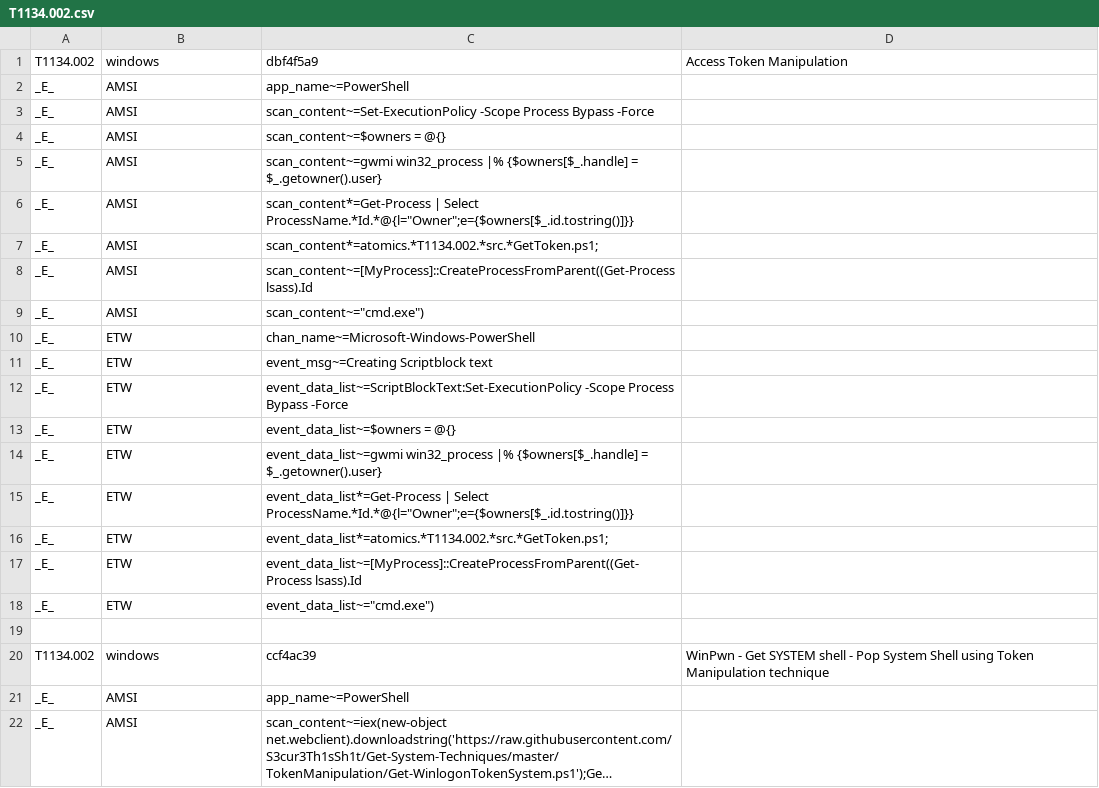
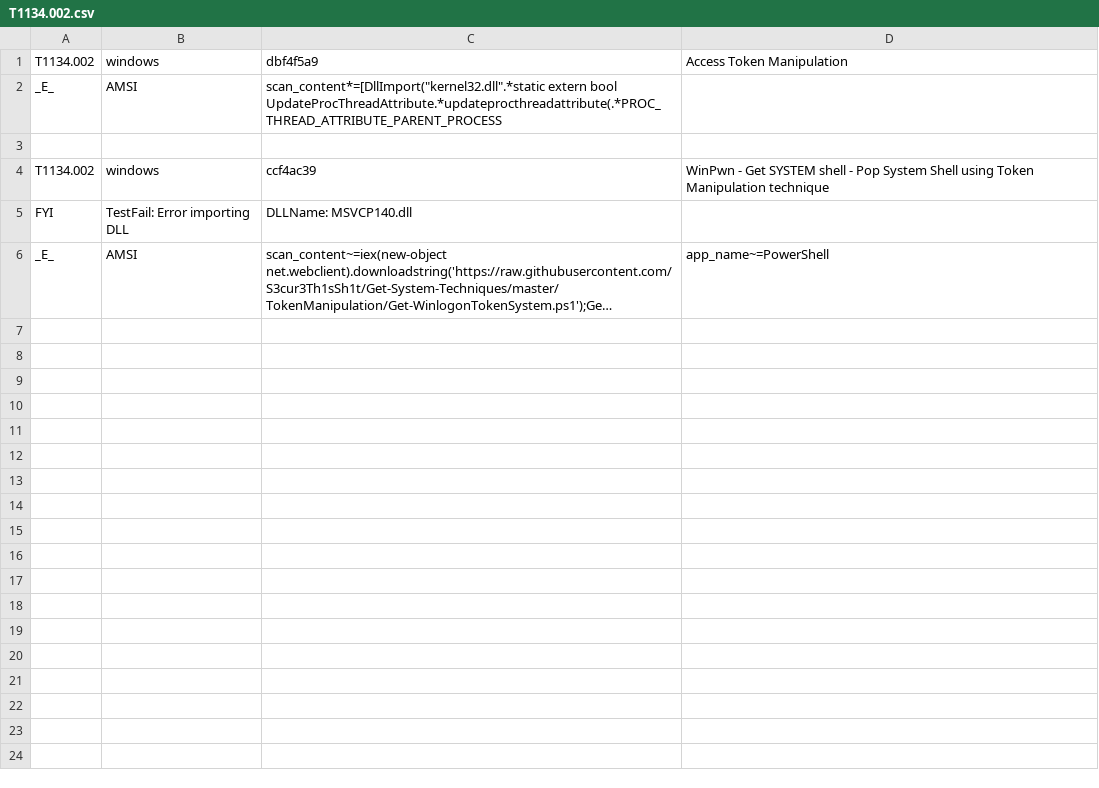
Before and after one commit to secureworks/atomic-validation-criteria, a CSV file: windows/T1134.002.csv, drawn as a sheet; long unchanged cells end in …; removed rows and columns are numbered as before the commit, all else as after; the diff names each change by its address in the sheet, - before the commit and + after, or states it on an @@ line.

Commit message:
T1134.002 update validation criteria

```diff
--- a/windows/T1134.002.csv
+++ b/windows/T1134.002.csv
-row 2: _E_ | AMSI | app_name~=PowerShell
-row 3: _E_ | AMSI | scan_content~=Set-ExecutionPolicy -Scope Process Bypass -Force
-row 4: _E_ | AMSI | scan_content~=$owners = @{}
-row 5: _E_ | AMSI | scan_content~=gwmi win32_process |% {$owners[$_.handle] = $_.getowner().user}
-C2: scan_content*=Get-Process | Select ProcessName.*Id.*@{l="Owner";e={$owners[$_.id.tostring()]}}
+C2: scan_content*=[DllImport("kernel32.dll".*static extern bool UpdateProcThreadAttribute.*updateprocthreadattribute(.*PROC_THREAD_ATTRIBUTE_PARENT_PROCESS
-row 7: _E_ | AMSI | scan_content*=atomics.*T1134.002.*src.*GetToken.ps1;
-row 8: _E_ | AMSI | scan_content~=[MyProcess]::CreateProcessFromParent((Get-Process lsass).Id
-row 9: _E_ | AMSI | scan_content~="cmd.exe")
-row 10: _E_ | ETW | chan_name~=Microsoft-Windows-PowerShell
-row 11: _E_ | ETW | event_msg~=Creating Scriptblock text
-row 12: _E_ | ETW | event_data_list~=ScriptBlockText:Set-ExecutionPolicy -Scope Process Bypass -Force
-row 13: _E_ | ETW | event_data_list~=$owners = @{}
-row 14: _E_ | ETW | event_data_list~=gwmi win32_process |% {$owners[$_.handle] = $_.getowner().user}
-row 15: _E_ | ETW | event_data_list*=Get-Process | Select ProcessName.*Id.*@{l="Owner";e={$owners[$_.id.tostring()]}}
-row 16: _E_ | ETW | event_data_list*=atomics.*T1134.002.*src.*GetToken.ps1;
-row 17: _E_ | ETW | event_data_list~=[MyProcess]::CreateProcessFromParent((Get-Process lsass).Id
-row 18: _E_ | ETW | event_data_list~="cmd.exe")
-row 21: _E_ | AMSI | app_name~=PowerShell
+row 5: FYI | TestFail: Error importing DLL | DLLName: MSVCP140.dll
-D6: (empty)
+D6: app_name~=PowerShell
```
